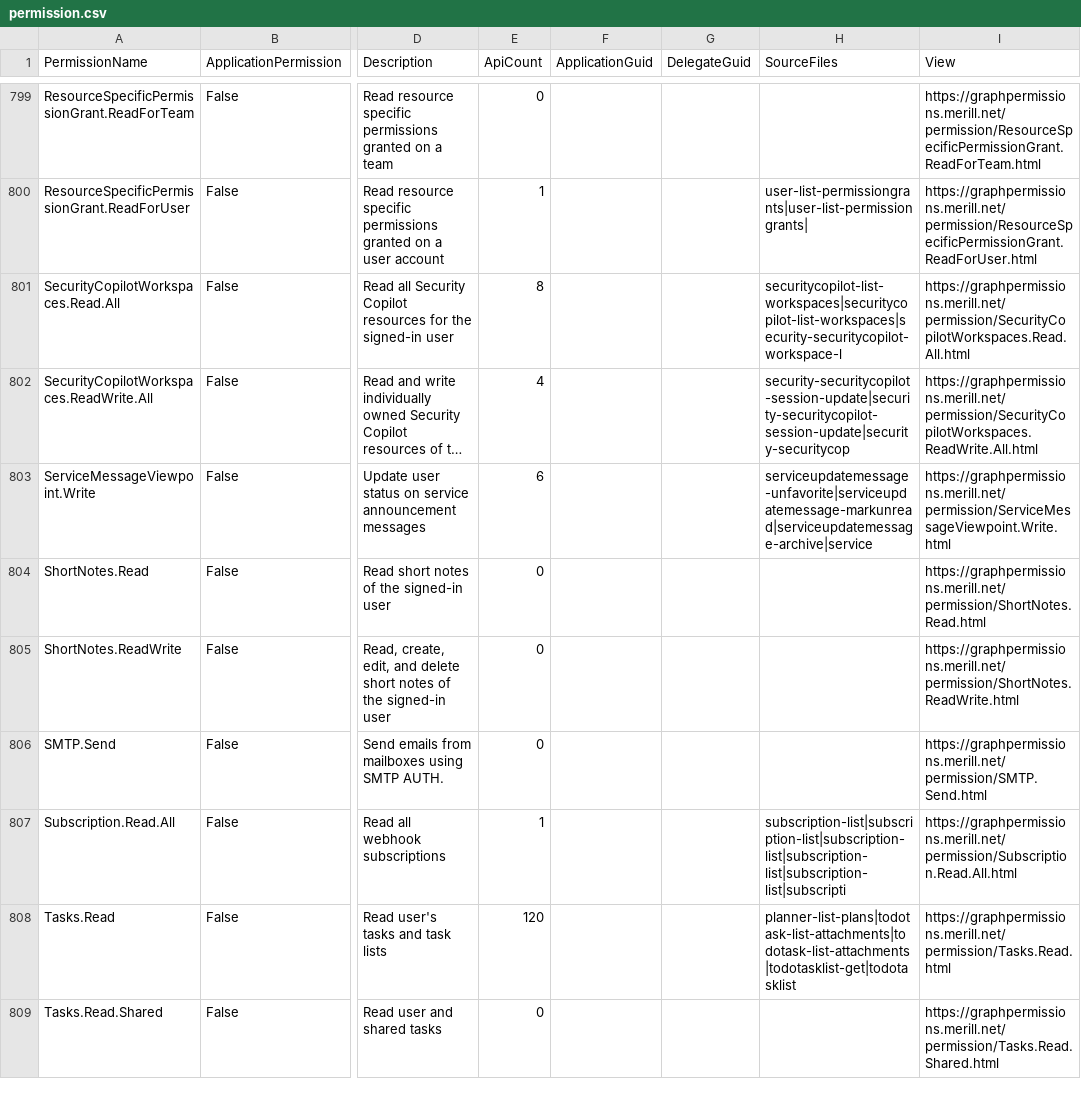
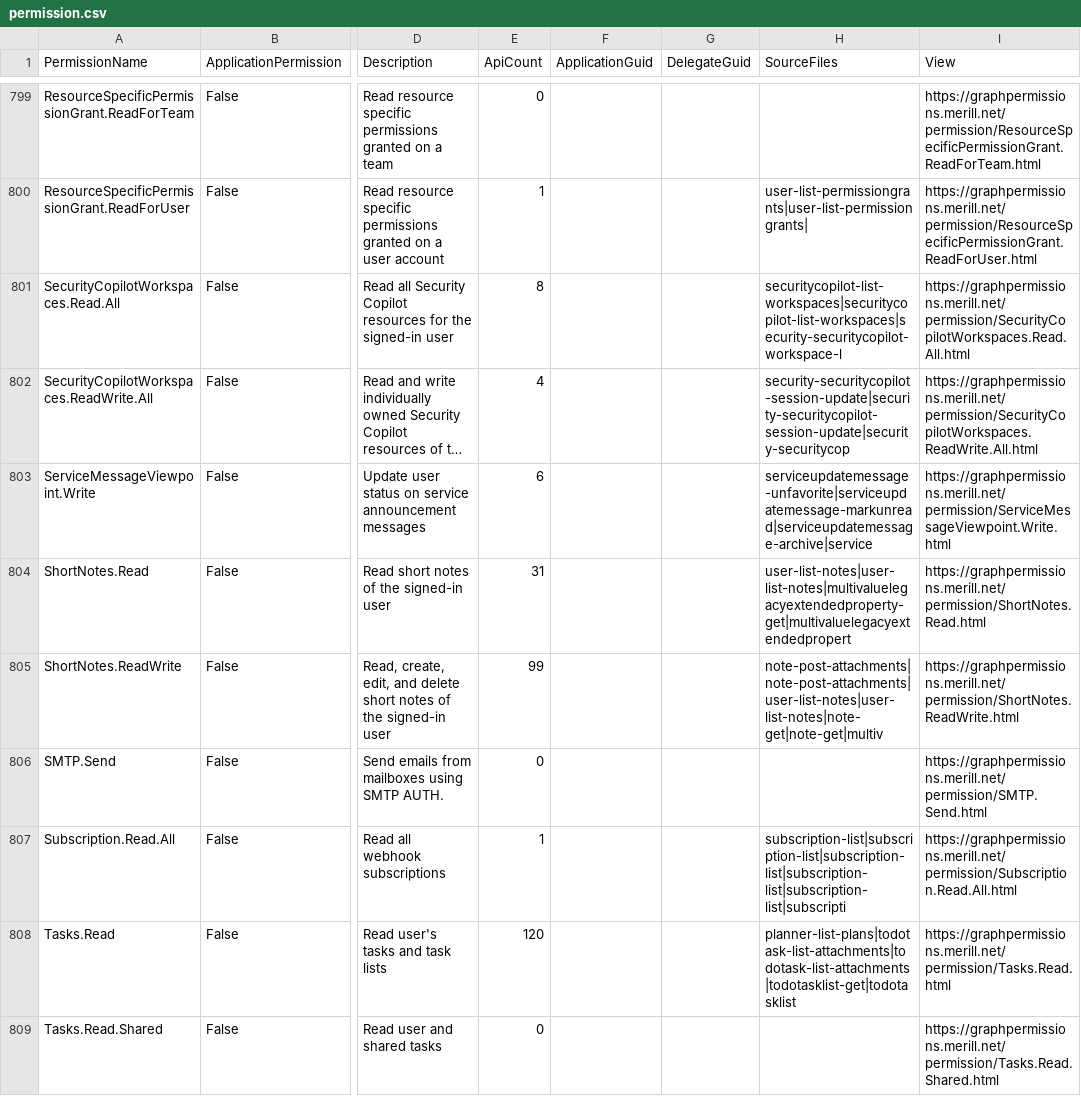
Before and after one commit to merill/graph-permissions-explorer, a CSV file: site/permission.csv, drawn as a sheet; only a part is shown, gaps mark what is left out; long unchanged cells end in …; the diff covers the shown part only; the diff names each change by its address in the sheet, - before the commit and + after, or states it on an @@ line.

```diff
--- a/site/permission.csv
+++ b/site/permission.csv
-E804 (ApiCount): 0
+E804 (ApiCount): 31
-H804 (SourceFiles): (empty)
+H804 (SourceFiles): user-list-notes|user-list-notes|multivaluelegacyextendedproperty-get|multivaluelegacyextendedpropert
-E805 (ApiCount): 0
+E805 (ApiCount): 99
-H805 (SourceFiles): (empty)
+H805 (SourceFiles): note-post-attachments|note-post-attachments|user-list-notes|user-list-notes|note-get|note-get|multiv
```
Also changed, not shown: 27 edited cells elsewhere in this file, 31 other files.
